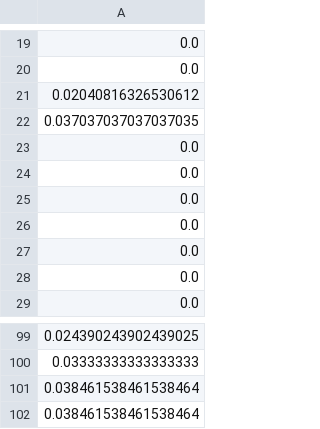
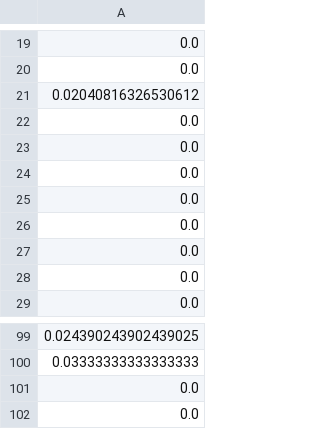
Before and after one commit to peimanfth/Resource_Harvesting_DAGS, a CSV file: front-end/logs/remote/errors/DecisionTree_input_size_error_list.csv, drawn as a sheet; only a part is shown, gaps mark what is left out.

```diff
--- a/front-end/logs/remote/errors/DecisionTree_input_size_error_list.csv
+++ b/front-end/logs/remote/errors/DecisionTree_input_size_error_list.csv
@@ -21,3 +21,3 @@
 0.02040816326530612
-0.037037037037037035
+0.0
 0.0
@@ -100,3 +100,3 @@
 0.03333333333333333
-0.038461538461538464
-0.038461538461538464
+0.0
+0.0
```
Also changed, not shown: front-end/logs/remote/errors/BasicNN_cpu_error_list.csv, front-end/logs/remote/errors/BasicNN_input_size_error_list.csv, 24 other files.
